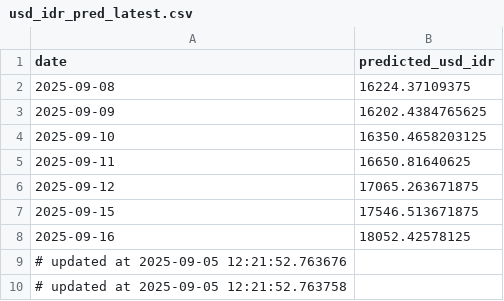
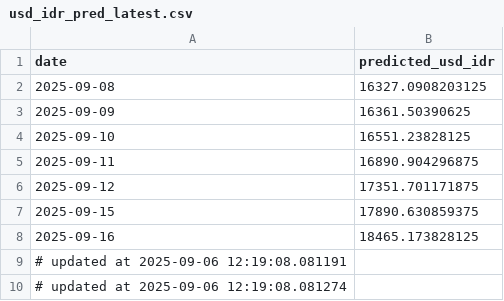
Before and after one commit to Sevinee/usd-idr-dashboard-prediction, a CSV file: usd_idr_pred_latest.csv, drawn as a sheet.

```diff
--- a/usd_idr_pred_latest.csv
+++ b/usd_idr_pred_latest.csv
@@ -1,10 +1,10 @@
 date,predicted_usd_idr
-2025-09-08,16224.37109375
-2025-09-09,16202.4384765625
-2025-09-10,16350.4658203125
-2025-09-11,16650.81640625
-2025-09-12,17065.263671875
-2025-09-15,17546.513671875
-2025-09-16,18052.42578125
-# updated at 2025-09-05 12:21:52.763676
-# updated at 2025-09-05 12:21:52.763758
+2025-09-08,16327.0908203125
+2025-09-09,16361.50390625
+2025-09-10,16551.23828125
+2025-09-11,16890.904296875
+2025-09-12,17351.701171875
+2025-09-15,17890.630859375
+2025-09-16,18465.173828125
+# updated at 2025-09-06 12:19:08.081191
+# updated at 2025-09-06 12:19:08.081274
```
Also changed, not shown: preprocessed_actual_data.csv, usd_idr_actual.csv, 1 other file.
